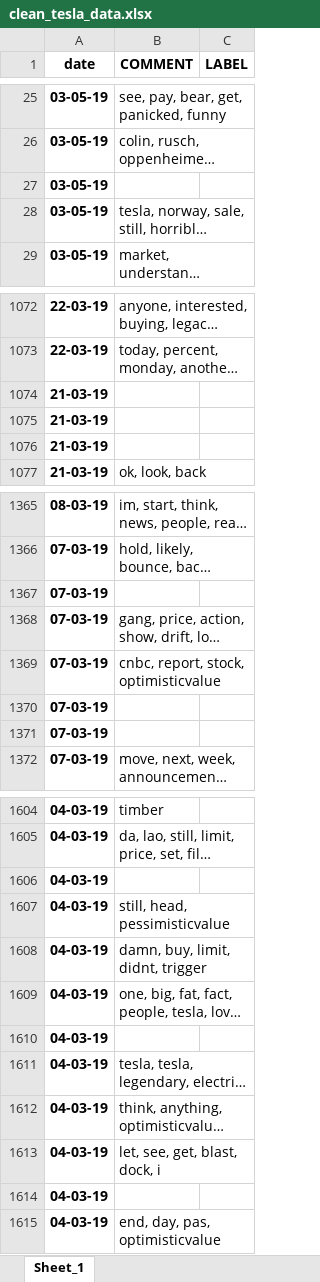
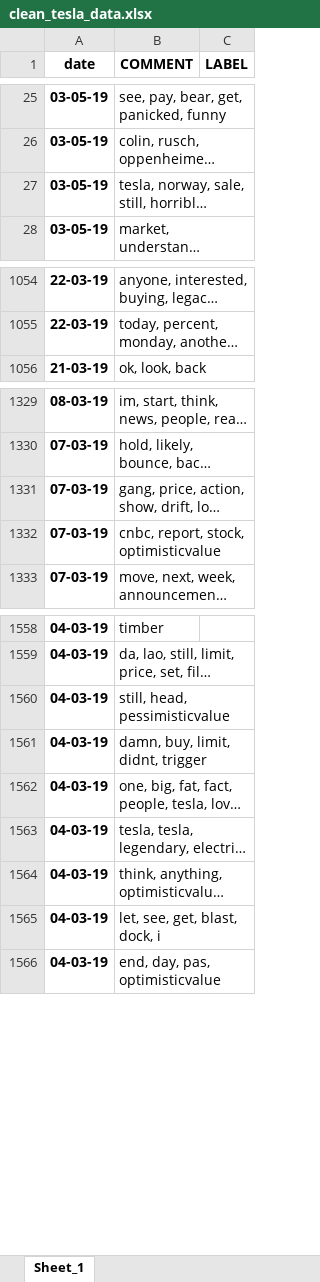
Before and after one commit to falkenovergaard/TA_Exam, an Excel workbook: data/output/clean_tesla_data.xlsx, sheet Sheet_1, drawn as a sheet; only a part is shown, gaps mark what is left out; long unchanged cells end in …; values as stored, in another font and other column widths than the file's, no borders; the diff covers the shown part only; the diff names each change by its address in the sheet, - before the commit and + after, or states it on an @@ line.

```diff
--- a/data/output/clean_tesla_data.xlsx (sheet Sheet_1)
+++ b/data/output/clean_tesla_data.xlsx (sheet Sheet_1)
-row 27: 03-05-19
-row 1074: 21-03-19
-row 1075: 21-03-19
-row 1076: 21-03-19
-row 1367: 07-03-19
-row 1370: 07-03-19
-row 1371: 07-03-19
-row 1606: 04-03-19
-row 1610: 04-03-19
-row 1614: 04-03-19
```
Also changed, not shown: 65 removed rows and 2 edited cells elsewhere in this sheet, ML_Data/first_50_dates/Calcs/Final results.xlsx, data/output/clean_bit_data.xlsx, 16 other files.
